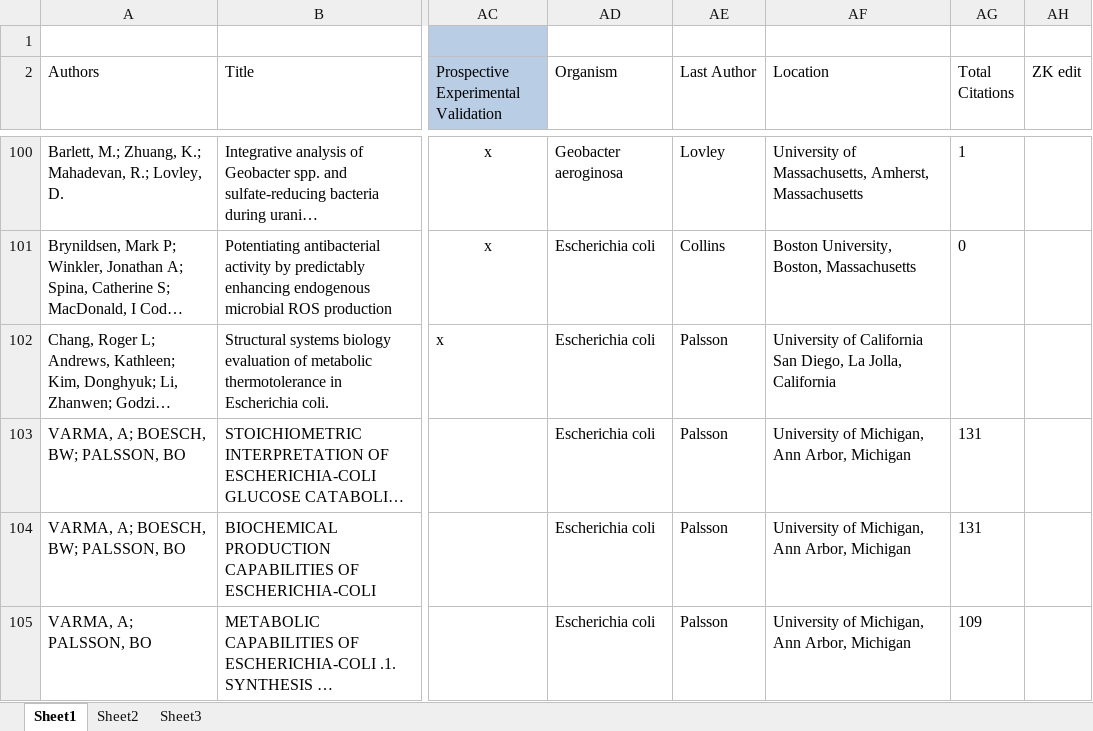
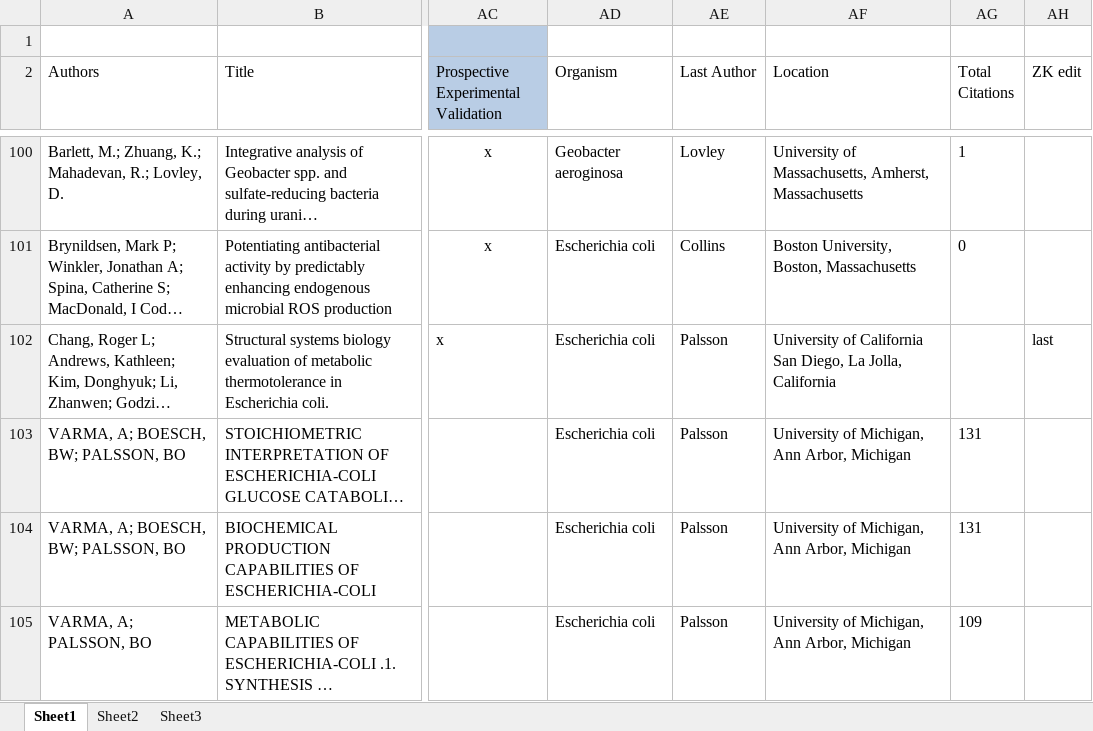
Before and after one commit to SBRG/cobra-review, an Excel workbook: spreadsheet/finalList-08-05-2013.xlsx, sheet Sheet1, drawn as a sheet; only a part is shown, gaps mark what is left out; long unchanged cells end in …; values as stored, in another font and other column widths than the file's, no borders; the diff covers the shown part only; the diff names each change by its address in the sheet, - before the commit and + after, or states it on an @@ line.

Commit message:
edited some descriptions

```diff
--- a/spreadsheet/finalList-08-05-2013.xlsx (sheet Sheet1)
+++ b/spreadsheet/finalList-08-05-2013.xlsx (sheet Sheet1)
-AH102 (ZK edit): (empty)
+AH102 (ZK edit): last
```
Also changed, not shown: 73 edited cells elsewhere in this sheet.
